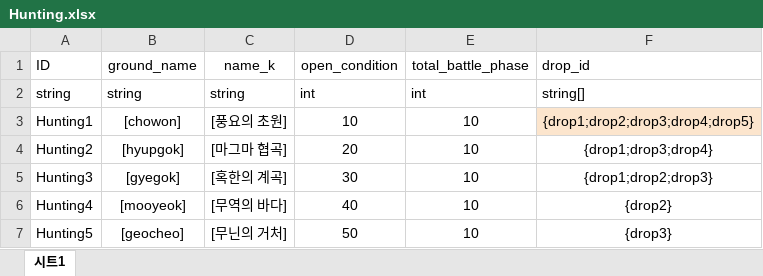
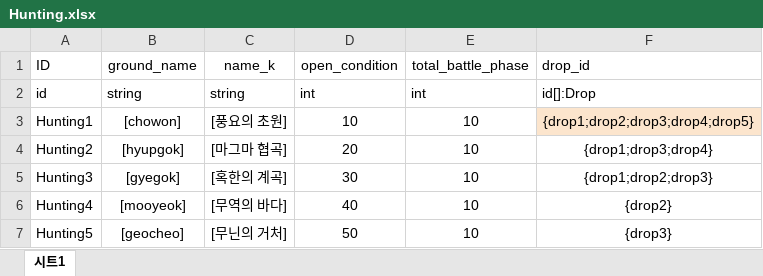
Before and after one commit to jeongopo/ProjectBB, an Excel workbook: Data/Excel/Hunting.xlsx, sheet 시트1, drawn as a sheet; values as stored, in another font and other column widths than the file's, no borders; the diff names each change by its address in the sheet, - before the commit and + after, or states it on an @@ line.

```diff
--- a/Data/Excel/Hunting.xlsx (sheet 시트1)
+++ b/Data/Excel/Hunting.xlsx (sheet 시트1)
-A2 (ID): string
+A2 (ID): id
-F2 (drop_id): string[]
+F2 (drop_id): id[]:Drop
```
Also changed, not shown: Data/Excel/DataEnumDefines.xlsx, Data/Excel/Drop.xlsx, 34 other files.
